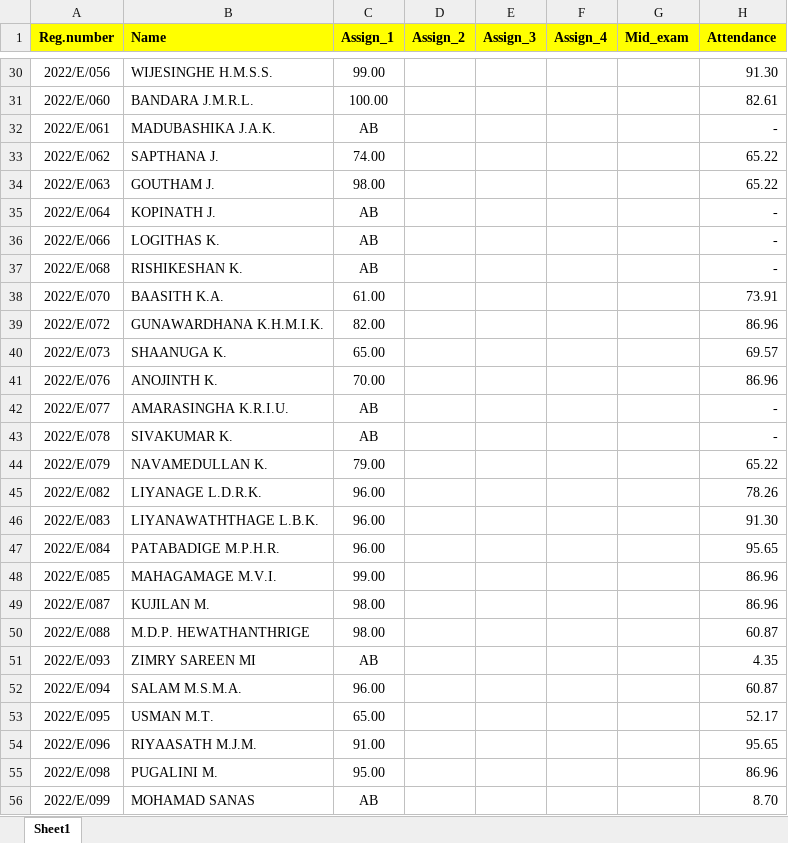
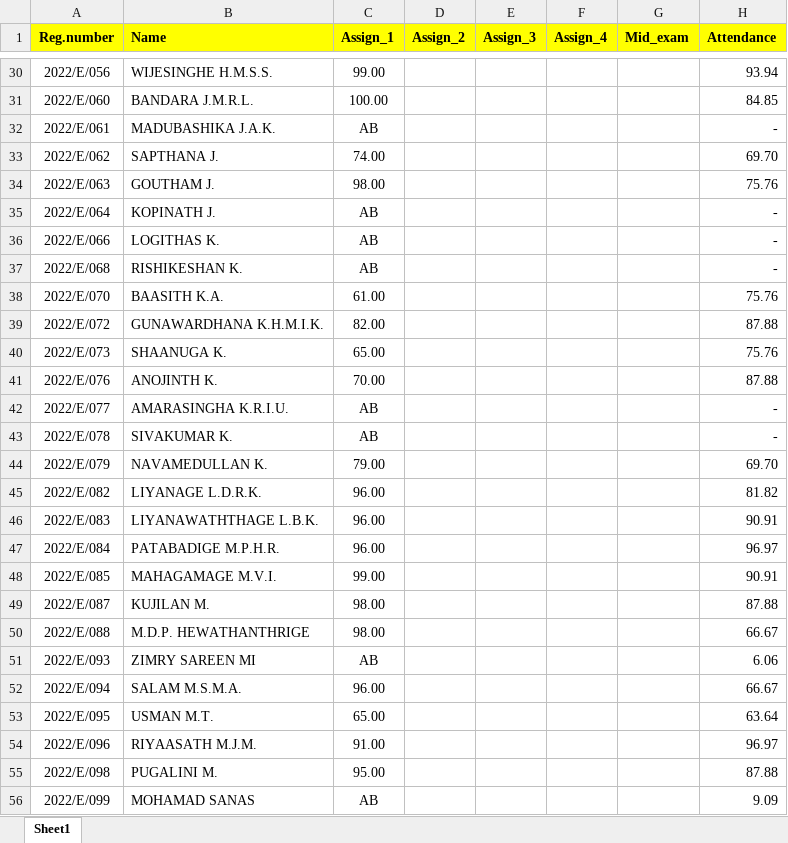
Before and after one commit to IDSFoE/MC3020_Attendance, an Excel workbook: MC9510_E22.xlsx, sheet Sheet1, drawn as a sheet; only a part is shown, gaps mark what is left out; values as stored, in another font and other column widths than the file's, no borders; the diff covers the shown part only; the diff names each change by its address in the sheet, - before the commit and + after, or states it on an @@ line.

```diff
--- a/MC9510_E22.xlsx (sheet Sheet1)
+++ b/MC9510_E22.xlsx (sheet Sheet1)
-H30 (Attendance): 91.30
+H30 (Attendance): 93.94
-H31 (Attendance): 82.61
+H31 (Attendance): 84.85
-H33 (Attendance): 65.22
+H33 (Attendance): 69.70
-H34 (Attendance): 65.22
+H34 (Attendance): 75.76
-H38 (Attendance): 73.91
+H38 (Attendance): 75.76
-H39 (Attendance): 86.96
+H39 (Attendance): 87.88
-H40 (Attendance): 69.57
+H40 (Attendance): 75.76
-H41 (Attendance): 86.96
+H41 (Attendance): 87.88
-H44 (Attendance): 65.22
+H44 (Attendance): 69.70
-H45 (Attendance): 78.26
+H45 (Attendance): 81.82
-H46 (Attendance): 91.30
+H46 (Attendance): 90.91
-H47 (Attendance): 95.65
+H47 (Attendance): 96.97
-H48 (Attendance): 86.96
+H48 (Attendance): 90.91
-H49 (Attendance): 86.96
+H49 (Attendance): 87.88
-H50 (Attendance): 60.87
+H50 (Attendance): 66.67
-H51 (Attendance): 4.35
+H51 (Attendance): 6.06
-H52 (Attendance): 60.87
+H52 (Attendance): 66.67
-H53 (Attendance): 52.17
+H53 (Attendance): 63.64
-H54 (Attendance): 95.65
+H54 (Attendance): 96.97
-H55 (Attendance): 86.96
+H55 (Attendance): 87.88
-H56 (Attendance): 8.70
+H56 (Attendance): 9.09
```
Also changed, not shown: 98 edited cells elsewhere in this sheet.
